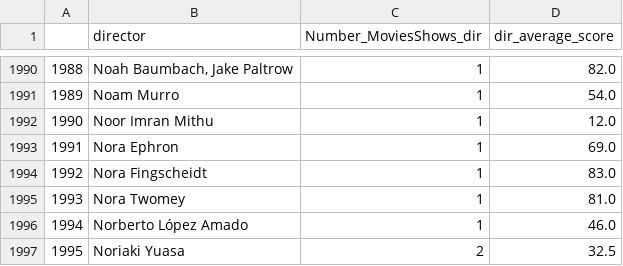
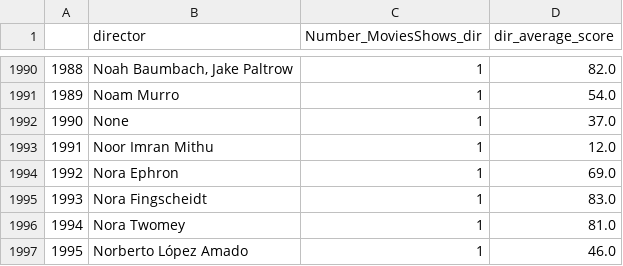
Before and after one commit to enau7/TV-Popularity-Project, a CSV file: Data/data/director_scores.csv, drawn as a sheet; only a part is shown, gaps mark what is left out; the shorter side is filled out with more unchanged rows; addresses are those after the commit; the diff names each change by its address in the sheet, - before the commit and + after, or states it on an @@ line.

```diff
--- a/Data/data/director_scores.csv
+++ b/Data/data/director_scores.csv
+row 1992: 1990 | None | 1 | 37.0
@@ column A renumbered from row 1993 down @@
```
Also changed, not shown: 3 other files.
